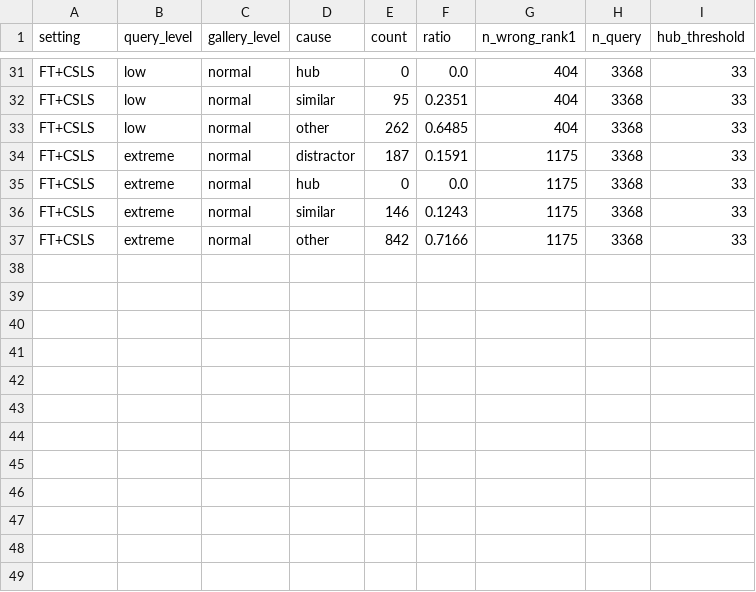
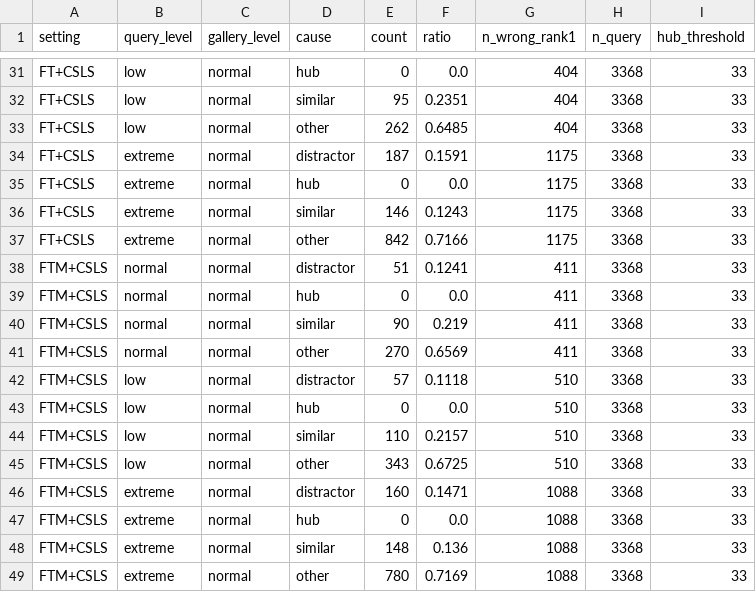
Before and after one commit to 20221000/VAST-ReID-, a CSV file: results/failure_causes.csv, drawn as a sheet; only a part is shown, gaps mark what is left out.

```diff
--- a/results/failure_causes.csv
+++ b/results/failure_causes.csv
@@ -37 +37,13 @@ FT+CSLS,extreme,normal,similar,146,0.1243,1175,3368,33
 FT+CSLS,extreme,normal,other,842,0.7166,1175,3368,33
+FTM+CSLS,normal,normal,distractor,51,0.1241,411,3368,33
+FTM+CSLS,normal,normal,hub,0,0.0,411,3368,33
+FTM+CSLS,normal,normal,similar,90,0.219,411,3368,33
+FTM+CSLS,normal,normal,other,270,0.6569,411,3368,33
+FTM+CSLS,low,normal,distractor,57,0.1118,510,3368,33
+FTM+CSLS,low,normal,hub,0,0.0,510,3368,33
+FTM+CSLS,low,normal,similar,110,0.2157,510,3368,33
+FTM+CSLS,low,normal,other,343,0.6725,510,3368,33
+FTM+CSLS,extreme,normal,distractor,160,0.1471,1088,3368,33
+FTM+CSLS,extreme,normal,hub,0,0.0,1088,3368,33
+FTM+CSLS,extreme,normal,similar,148,0.136,1088,3368,33
+FTM+CSLS,extreme,normal,other,780,0.7169,1088,3368,33
```
Also changed, not shown: 11 other files.
